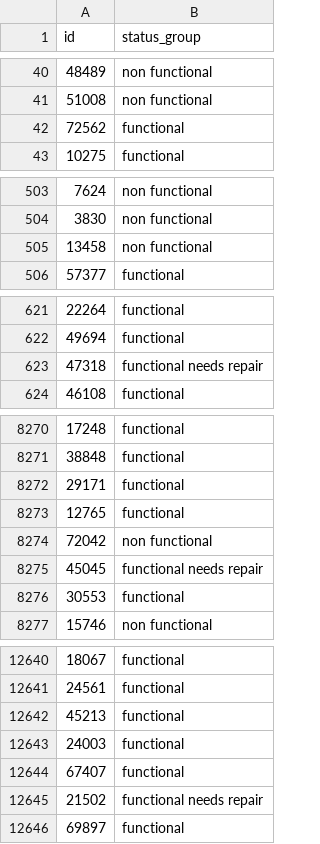
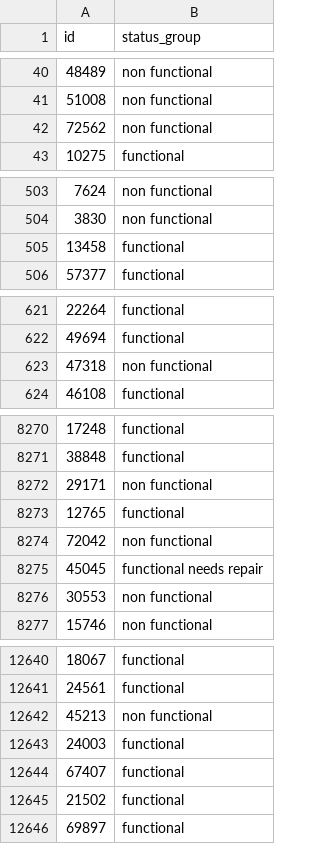
Before and after one commit to sacontreras/dsc-mod-3-project-v2-1-online-ds-sp-000, a CSV file: model-results/VC_ENSEMBLE-RF-CB-preds-8a48b1bceea8e4f07957e8a9efbe76d8.csv, drawn as a sheet; only a part is shown, gaps mark what is left out; the diff covers the shown part only.

```diff
--- a/model-results/VC_ENSEMBLE-RF-CB-preds-8a48b1bceea8e4f07957e8a9efbe76d8.csv
+++ b/model-results/VC_ENSEMBLE-RF-CB-preds-8a48b1bceea8e4f07957e8a9efbe76d8.csv
@@ -41,3 +41,3 @@ id,status_group
 51008,non functional
-72562,functional
+72562,non functional
 10275,functional
@@ -504,3 +504,3 @@ id,status_group
 3830,non functional
-13458,non functional
+13458,functional
 57377,functional
@@ -622,3 +622,3 @@ id,status_group
 49694,functional
-47318,functional needs repair
+47318,non functional
 46108,functional
@@ -8271,3 +8271,3 @@ id,status_group
 38848,functional
-29171,functional
+29171,non functional
 12765,functional
@@ -8275,3 +8275,3 @@ id,status_group
 45045,functional needs repair
-30553,functional
+30553,non functional
 15746,non functional
@@ -12641,6 +12641,6 @@ id,status_group
 24561,functional
-45213,functional
+45213,non functional
 24003,functional
 67407,functional
-21502,functional needs repair
+21502,functional
 69897,functional
```
Also changed, not shown: 58 edited cells elsewhere in this file, 4 other files.
